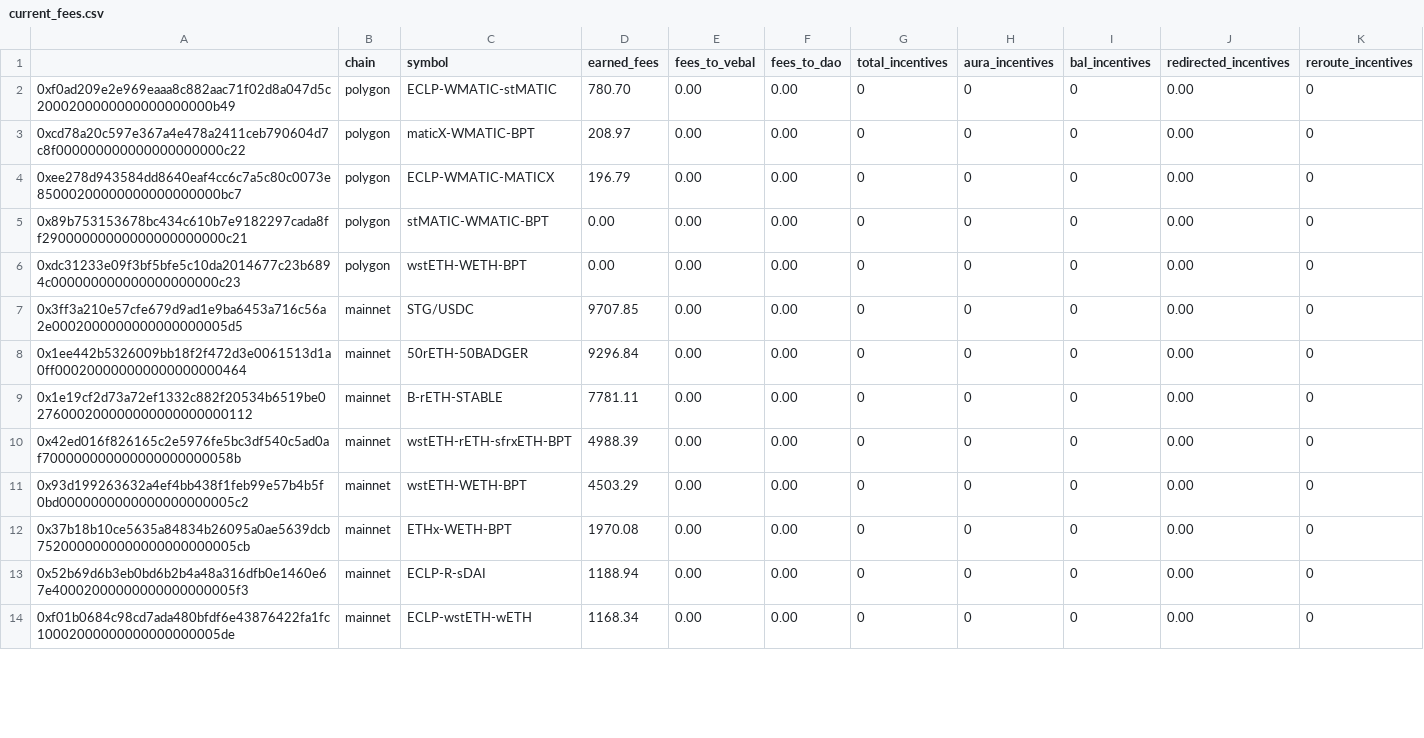
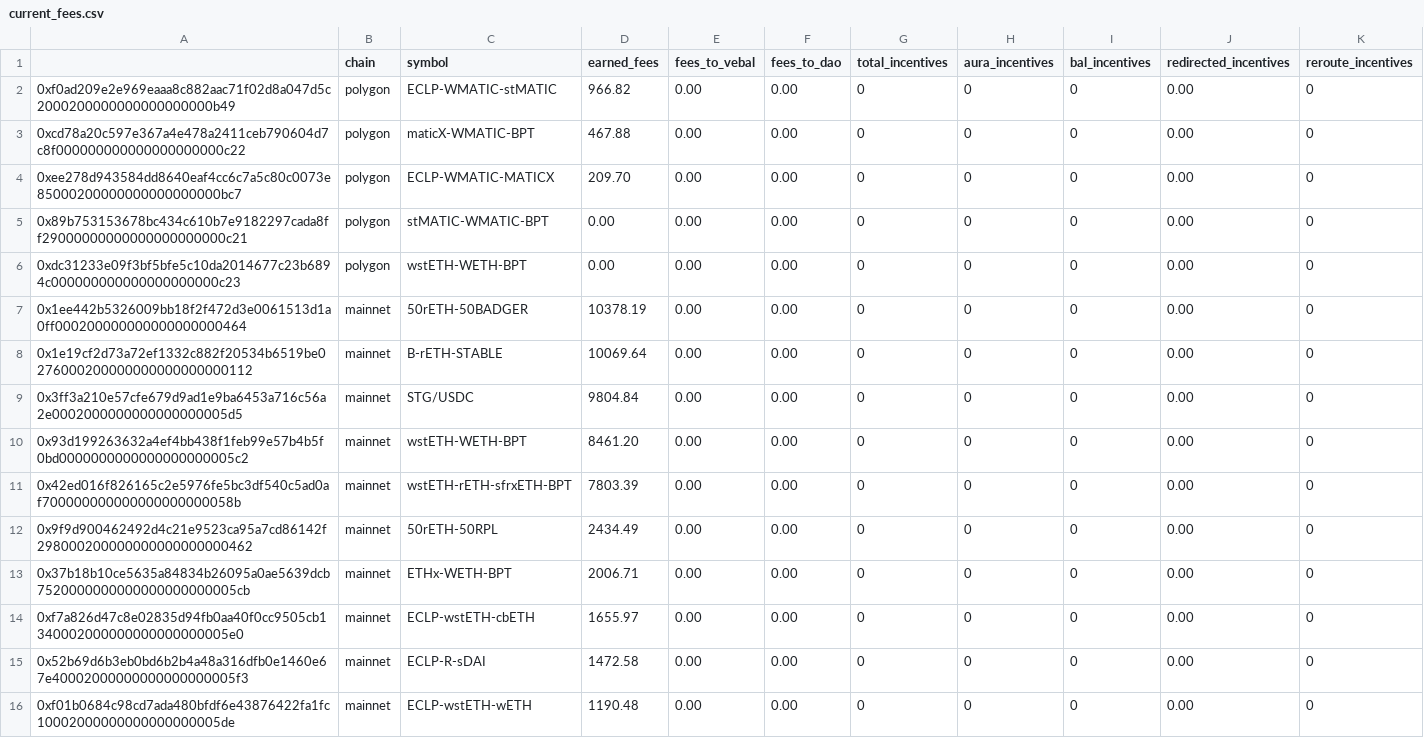
Before and after one commit to BalancerMaxis/protocol_fee_allocator, a CSV file: fee_allocator/allocations/current_fees.csv, drawn as a sheet; only a part is shown; the diff covers the shown part only.

Commit message:
feat: new fees report

```diff
--- a/fee_allocator/allocations/current_fees.csv
+++ b/fee_allocator/allocations/current_fees.csv
@@ -1,14 +1,16 @@
 ,chain,symbol,earned_fees,fees_to_vebal,fees_to_dao,total_incentives,aura_incentives,bal_incentives,redirected_incentives,reroute_incentives
-0xf0ad209e2e969eaaa8c882aac71f02d8a047d5c2000200000000000000000b49,polygon,ECLP-WMATIC-stMATIC,780.70,0.00,0.00,0,0,0,0.00,0
-0xcd78a20c597e367a4e478a2411ceb790604d7c8f000000000000000000000c22,polygon,maticX-WMATIC-BPT,208.97,0.00,0.00,0,0,0,0.00,0
-0xee278d943584dd8640eaf4cc6c7a5c80c0073e85000200000000000000000bc7,polygon,ECLP-WMATIC-MATICX,196.79,0.00,0.00,0,0,0,0.00,0
+0xf0ad209e2e969eaaa8c882aac71f02d8a047d5c2000200000000000000000b49,polygon,ECLP-WMATIC-stMATIC,966.82,0.00,0.00,0,0,0,0.00,0
+0xcd78a20c597e367a4e478a2411ceb790604d7c8f000000000000000000000c22,polygon,maticX-WMATIC-BPT,467.88,0.00,0.00,0,0,0,0.00,0
+0xee278d943584dd8640eaf4cc6c7a5c80c0073e85000200000000000000000bc7,polygon,ECLP-WMATIC-MATICX,209.70,0.00,0.00,0,0,0,0.00,0
 0x89b753153678bc434c610b7e9182297cada8ff29000000000000000000000c21,polygon,stMATIC-WMATIC-BPT,0.00,0.00,0.00,0,0,0,0.00,0
 0xdc31233e09f3bf5bfe5c10da2014677c23b6894c000000000000000000000c23,polygon,wstETH-WETH-BPT,0.00,0.00,0.00,0,0,0,0.00,0
-0x3ff3a210e57cfe679d9ad1e9ba6453a716c56a2e0002000000000000000005d5,mainnet,STG/USDC,9707.85,0.00,0.00,0,0,0,0.00,0
-0x1ee442b5326009bb18f2f472d3e0061513d1a0ff000200000000000000000464,mainnet,50rETH-50BADGER,9296.84,0.00,0.00,0,0,0,0.00,0
-0x1e19cf2d73a72ef1332c882f20534b6519be0276000200000000000000000112,mainnet,B-rETH-STABLE,7781.11,0.00,0.00,0,0,0,0.00,0
-0x42ed016f826165c2e5976fe5bc3df540c5ad0af700000000000000000000058b,mainnet,wstETH-rETH-sfrxETH-BPT,4988.39,0.00,0.00,0,0,0,0.00,0
-0x93d199263632a4ef4bb438f1feb99e57b4b5f0bd0000000000000000000005c2,mainnet,wstETH-WETH-BPT,4503.29,0.00,0.00,0,0,0,0.00,0
-0x37b18b10ce5635a84834b26095a0ae5639dcb7520000000000000000000005cb,mainnet,ETHx-WETH-BPT,1970.08,0.00,0.00,0,0,0,0.00,0
-0x52b69d6b3eb0bd6b2b4a48a316dfb0e1460e67e40002000000000000000005f3,mainnet,ECLP-R-sDAI,1188.94,0.00,0.00,0,0,0,0.00,0
-0xf01b0684c98cd7ada480bfdf6e43876422fa1fc10002000000000000000005de,mainnet,ECLP-wstETH-wETH,1168.34,0.00,0.00,0,0,0,0.00,0
+0x1ee442b5326009bb18f2f472d3e0061513d1a0ff000200000000000000000464,mainnet,50rETH-50BADGER,10378.19,0.00,0.00,0,0,0,0.00,0
+0x1e19cf2d73a72ef1332c882f20534b6519be0276000200000000000000000112,mainnet,B-rETH-STABLE,10069.64,0.00,0.00,0,0,0,0.00,0
+0x3ff3a210e57cfe679d9ad1e9ba6453a716c56a2e0002000000000000000005d5,mainnet,STG/USDC,9804.84,0.00,0.00,0,0,0,0.00,0
+0x93d199263632a4ef4bb438f1feb99e57b4b5f0bd0000000000000000000005c2,mainnet,wstETH-WETH-BPT,8461.20,0.00,0.00,0,0,0,0.00,0
+0x42ed016f826165c2e5976fe5bc3df540c5ad0af700000000000000000000058b,mainnet,wstETH-rETH-sfrxETH-BPT,7803.39,0.00,0.00,0,0,0,0.00,0
+0x9f9d900462492d4c21e9523ca95a7cd86142f298000200000000000000000462,mainnet,50rETH-50RPL,2434.49,0.00,0.00,0,0,0,0.00,0
+0x37b18b10ce5635a84834b26095a0ae5639dcb7520000000000000000000005cb,mainnet,ETHx-WETH-BPT,2006.71,0.00,0.00,0,0,0,0.00,0
+0xf7a826d47c8e02835d94fb0aa40f0cc9505cb1340002000000000000000005e0,mainnet,ECLP-wstETH-cbETH,1655.97,0.00,0.00,0,0,0,0.00,0
+0x52b69d6b3eb0bd6b2b4a48a316dfb0e1460e67e40002000000000000000005f3,mainnet,ECLP-R-sDAI,1472.58,0.00,0.00,0,0,0,0.00,0
+0xf01b0684c98cd7ada480bfdf6e43876422fa1fc10002000000000000000005de,mainnet,ECLP-wstETH-wETH,1190.48,0.00,0.00,0,0,0,0.00,0
```
Also changed, not shown: 1 added row, 3 removed rows and 21 edited cells elsewhere in this file.
